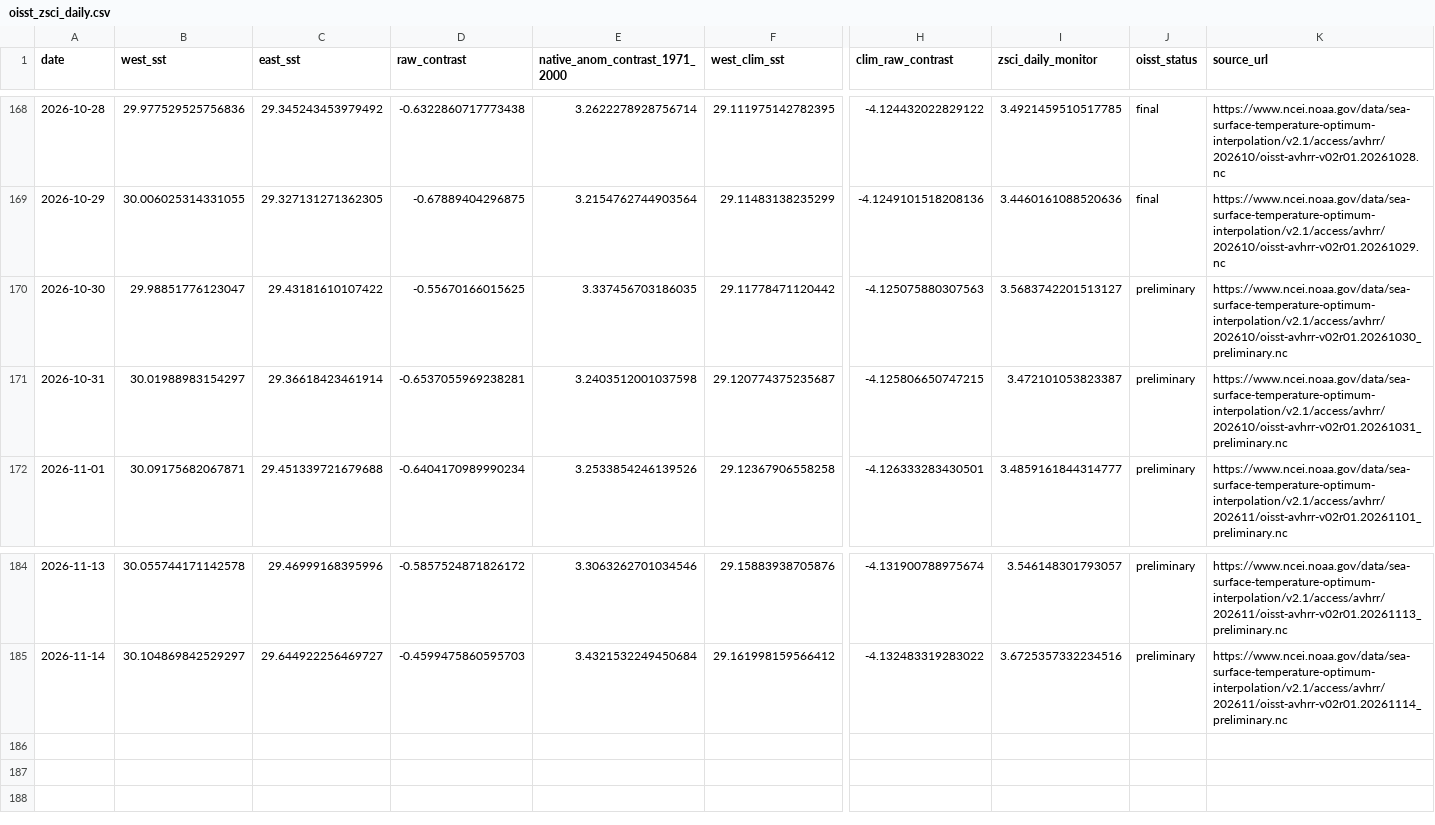
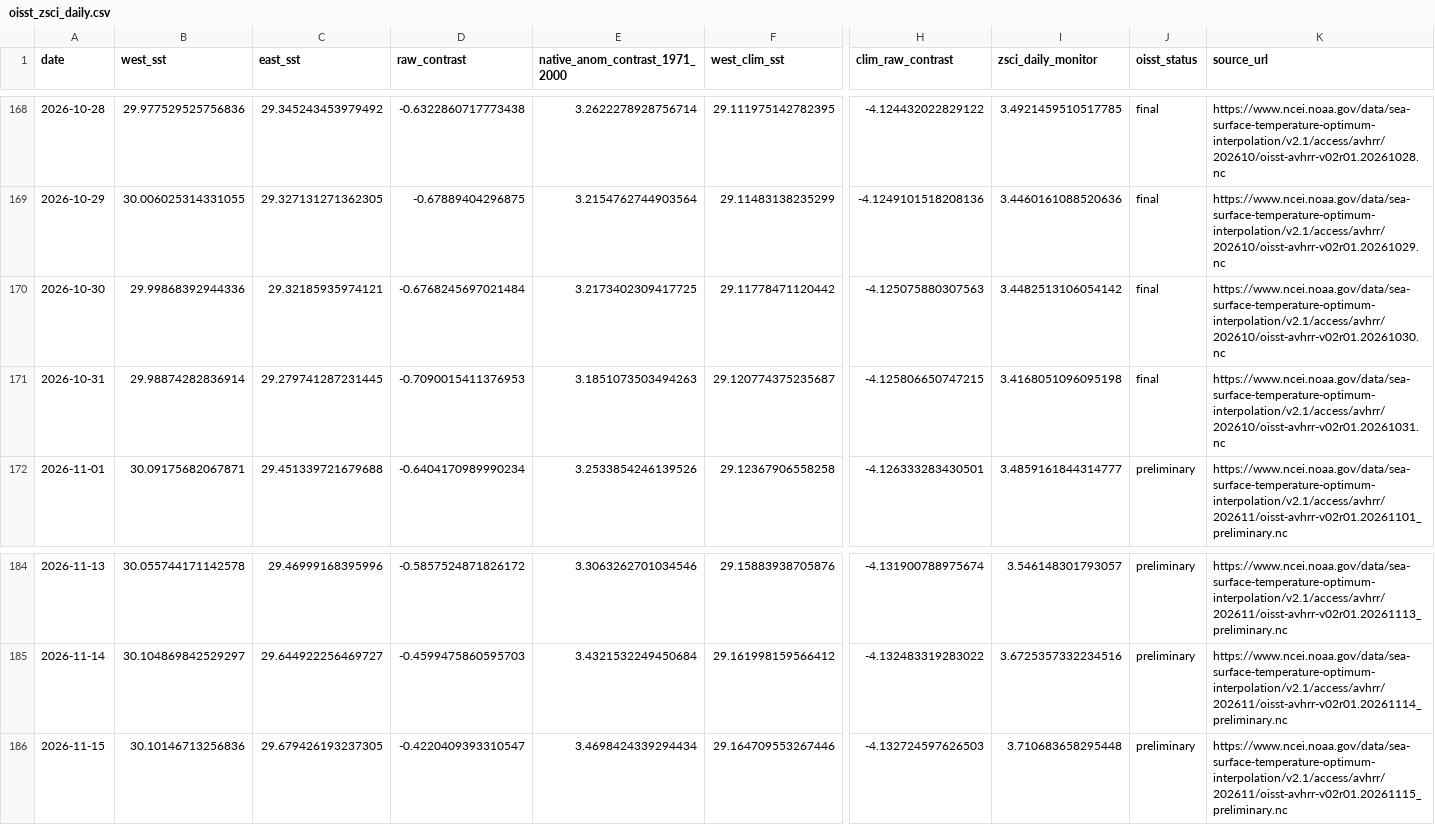
Before and after one commit to wiz-ball-5/zsci-monitoring, a CSV file: data/processed/oisst_zsci_daily.csv, drawn as a sheet; only a part is shown, gaps mark what is left out; rows hold the shown columns only; the diff names each change by its address in the sheet, - before the commit and + after, or states it on an @@ line.

```diff
--- a/data/processed/oisst_zsci_daily.csv
+++ b/data/processed/oisst_zsci_daily.csv
-B170 (west_sst): 29.98851776123047
+B170 (west_sst): 29.99868392944336
-C170 (east_sst): 29.43181610107422
+C170 (east_sst): 29.32185935974121
-D170 (raw_contrast): -0.55670166015625
+D170 (raw_contrast): -0.6768245697021484
-E170 (native_anom_contrast_1971_2000): 3.337456703186035
+E170 (native_anom_contrast_1971_2000): 3.2173402309417725
-I170 (zsci_daily_monitor): 3.5683742201513127
+I170 (zsci_daily_monitor): 3.4482513106054142
-J170:J171 (oisst_status): preliminary
+J170:J171 (oisst_status): final
-K170 (source_url): https://www.ncei.noaa.gov/data/sea-surface-temperature-optimum-interpolation/v2.1/access/avhrr/202610/oisst-avhrr-v02r01.20261030_preliminary.nc
+K170 (source_url): https://www.ncei.noaa.gov/data/sea-surface-temperature-optimum-interpolation/v2.1/access/avhrr/202610/oisst-avhrr-v02r01.20261030.nc
-B171 (west_sst): 30.01988983154297
+B171 (west_sst): 29.98874282836914
-C171 (east_sst): 29.36618423461914
+C171 (east_sst): 29.279741287231445
-D171 (raw_contrast): -0.6537055969238281
+D171 (raw_contrast): -0.7090015411376953
-E171 (native_anom_contrast_1971_2000): 3.2403512001037598
+E171 (native_anom_contrast_1971_2000): 3.1851073503494263
-I171 (zsci_daily_monitor): 3.472101053823387
+I171 (zsci_daily_monitor): 3.4168051096095198
-K171 (source_url): https://www.ncei.noaa.gov/data/sea-surface-temperature-optimum-interpolation/v2.1/access/avhrr/202610/oisst-avhrr-v02r01.20261031_preliminary.nc
+K171 (source_url): https://www.ncei.noaa.gov/data/sea-surface-temperature-optimum-interpolation/v2.1/access/avhrr/202610/oisst-avhrr-v02r01.20261031.nc
+row 186: 2026-11-15 | 30.10146713256836 | 29.679426193237305 | -0.4220409393310547 | 3.4698424339294434 | 29.164709553267446 | -4.132724597626503 | 3.710683658295448 | preliminary | https://www.ncei.noaa.gov/data/sea-surface-temperature-optimum-interpolation/v2.1/access/avhrr/202611/oisst-avhrr-v02r01.20261115_preliminary.nc
```
Also changed, not shown: data/processed/oisst_zsci_monthly_monitor.csv, 1 other file.
